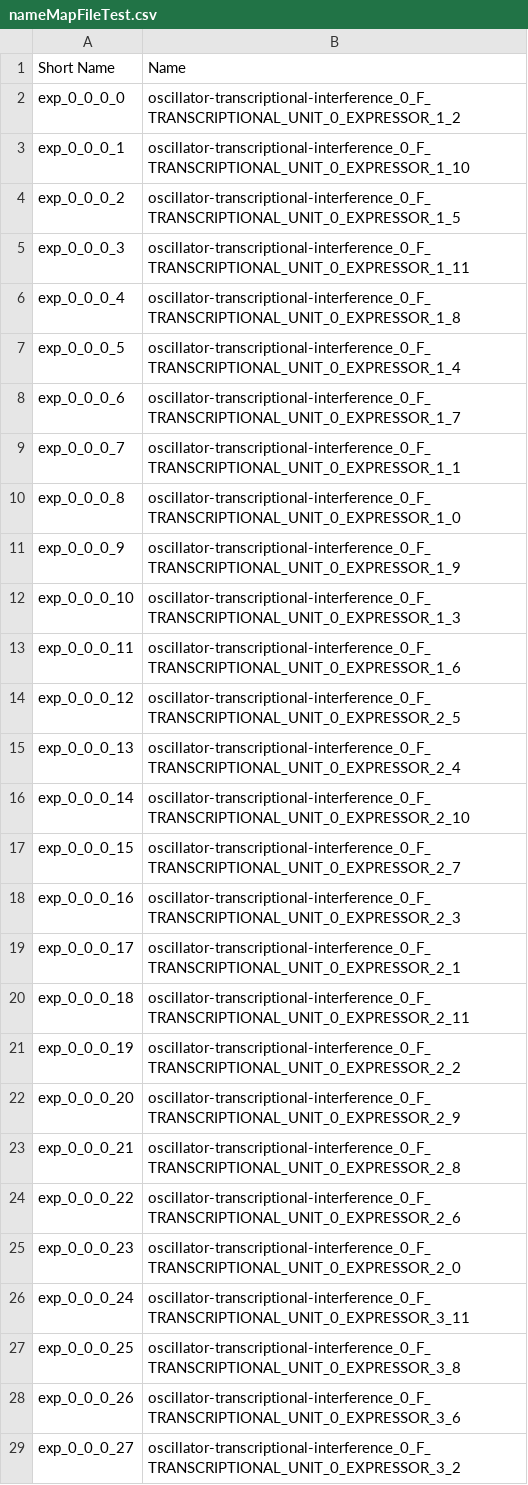
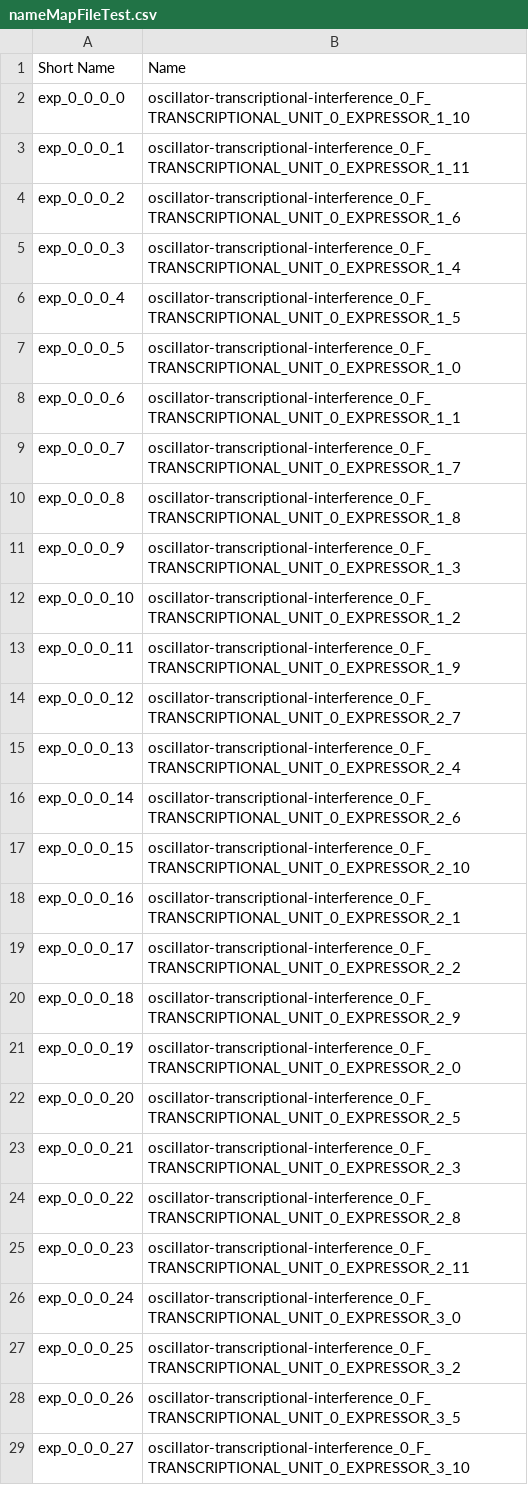
Before and after one commit to CIDARLAB/phoenix-core, a CSV file: phoenix-core/src/main/resources/InstructionFiles/nameMapFileTest.csv, drawn as a sheet; only a part is shown; the diff covers the shown part only.

```diff
--- a/phoenix-core/src/main/resources/InstructionFiles/nameMapFileTest.csv
+++ b/phoenix-core/src/main/resources/InstructionFiles/nameMapFileTest.csv
@@ -1,29 +1,29 @@
 Short Name,Name
-exp_0_0_0_0,oscillator-transcriptional-interference_0_F_TRANSCRIPTIONAL_UNIT_0_EXPRESSOR_1_2
-exp_0_0_0_1,oscillator-transcriptional-interference_0_F_TRANSCRIPTIONAL_UNIT_0_EXPRESSOR_1_10
-exp_0_0_0_2,oscillator-transcriptional-interference_0_F_TRANSCRIPTIONAL_UNIT_0_EXPRESSOR_1_5
-exp_0_0_0_3,oscillator-transcriptional-interference_0_F_TRANSCRIPTIONAL_UNIT_0_EXPRESSOR_1_11
-exp_0_0_0_4,oscillator-transcriptional-interference_0_F_TRANSCRIPTIONAL_UNIT_0_EXPRESSOR_1_8
-exp_0_0_0_5,oscillator-transcriptional-interference_0_F_TRANSCRIPTIONAL_UNIT_0_EXPRESSOR_1_4
-exp_0_0_0_6,oscillator-transcriptional-interference_0_F_TRANSCRIPTIONAL_UNIT_0_EXPRESSOR_1_7
-exp_0_0_0_7,oscillator-transcriptional-interference_0_F_TRANSCRIPTIONAL_UNIT_0_EXPRESSOR_1_1
-exp_0_0_0_8,oscillator-transcriptional-interference_0_F_TRANSCRIPTIONAL_UNIT_0_EXPRESSOR_1_0
-exp_0_0_0_9,oscillator-transcriptional-interference_0_F_TRANSCRIPTIONAL_UNIT_0_EXPRESSOR_1_9
-exp_0_0_0_10,oscillator-transcriptional-interference_0_F_TRANSCRIPTIONAL_UNIT_0_EXPRESSOR_1_3
-exp_0_0_0_11,oscillator-transcriptional-interference_0_F_TRANSCRIPTIONAL_UNIT_0_EXPRESSOR_1_6
-exp_0_0_0_12,oscillator-transcriptional-interference_0_F_TRANSCRIPTIONAL_UNIT_0_EXPRESSOR_2_5
+exp_0_0_0_0,oscillator-transcriptional-interference_0_F_TRANSCRIPTIONAL_UNIT_0_EXPRESSOR_1_10
+exp_0_0_0_1,oscillator-transcriptional-interference_0_F_TRANSCRIPTIONAL_UNIT_0_EXPRESSOR_1_11
+exp_0_0_0_2,oscillator-transcriptional-interference_0_F_TRANSCRIPTIONAL_UNIT_0_EXPRESSOR_1_6
+exp_0_0_0_3,oscillator-transcriptional-interference_0_F_TRANSCRIPTIONAL_UNIT_0_EXPRESSOR_1_4
+exp_0_0_0_4,oscillator-transcriptional-interference_0_F_TRANSCRIPTIONAL_UNIT_0_EXPRESSOR_1_5
+exp_0_0_0_5,oscillator-transcriptional-interference_0_F_TRANSCRIPTIONAL_UNIT_0_EXPRESSOR_1_0
+exp_0_0_0_6,oscillator-transcriptional-interference_0_F_TRANSCRIPTIONAL_UNIT_0_EXPRESSOR_1_1
+exp_0_0_0_7,oscillator-transcriptional-interference_0_F_TRANSCRIPTIONAL_UNIT_0_EXPRESSOR_1_7
+exp_0_0_0_8,oscillator-transcriptional-interference_0_F_TRANSCRIPTIONAL_UNIT_0_EXPRESSOR_1_8
+exp_0_0_0_9,oscillator-transcriptional-interference_0_F_TRANSCRIPTIONAL_UNIT_0_EXPRESSOR_1_3
+exp_0_0_0_10,oscillator-transcriptional-interference_0_F_TRANSCRIPTIONAL_UNIT_0_EXPRESSOR_1_2
+exp_0_0_0_11,oscillator-transcriptional-interference_0_F_TRANSCRIPTIONAL_UNIT_0_EXPRESSOR_1_9
+exp_0_0_0_12,oscillator-transcriptional-interference_0_F_TRANSCRIPTIONAL_UNIT_0_EXPRESSOR_2_7
 exp_0_0_0_13,oscillator-transcriptional-interference_0_F_TRANSCRIPTIONAL_UNIT_0_EXPRESSOR_2_4
-exp_0_0_0_14,oscillator-transcriptional-interference_0_F_TRANSCRIPTIONAL_UNIT_0_EXPRESSOR_2_10
-exp_0_0_0_15,oscillator-transcriptional-interference_0_F_TRANSCRIPTIONAL_UNIT_0_EXPRESSOR_2_7
-exp_0_0_0_16,oscillator-transcriptional-interference_0_F_TRANSCRIPTIONAL_UNIT_0_EXPRESSOR_2_3
-exp_0_0_0_17,oscillator-transcriptional-interference_0_F_TRANSCRIPTIONAL_UNIT_0_EXPRESSOR_2_1
-exp_0_0_0_18,oscillator-transcriptional-interference_0_F_TRANSCRIPTIONAL_UNIT_0_EXPRESSOR_2_11
-exp_0_0_0_19,oscillator-transcriptional-interference_0_F_TRANSCRIPTIONAL_UNIT_0_EXPRESSOR_2_2
-exp_0_0_0_20,oscillator-transcriptional-interference_0_F_TRANSCRIPTIONAL_UNIT_0_EXPRESSOR_2_9
-exp_0_0_0_21,oscillator-transcriptional-interference_0_F_TRANSCRIPTIONAL_UNIT_0_EXPRESSOR_2_8
-exp_0_0_0_22,oscillator-transcriptional-interference_0_F_TRANSCRIPTIONAL_UNIT_0_EXPRESSOR_2_6
-exp_0_0_0_23,oscillator-transcriptional-interference_0_F_TRANSCRIPTIONAL_UNIT_0_EXPRESSOR_2_0
-exp_0_0_0_24,oscillator-transcriptional-interference_0_F_TRANSCRIPTIONAL_UNIT_0_EXPRESSOR_3_11
-exp_0_0_0_25,oscillator-transcriptional-interference_0_F_TRANSCRIPTIONAL_UNIT_0_EXPRESSOR_3_8
-exp_0_0_0_26,oscillator-transcriptional-interference_0_F_TRANSCRIPTIONAL_UNIT_0_EXPRESSOR_3_6
-exp_0_0_0_27,oscillator-transcriptional-interference_0_F_TRANSCRIPTIONAL_UNIT_0_EXPRESSOR_3_2
+exp_0_0_0_14,oscillator-transcriptional-interference_0_F_TRANSCRIPTIONAL_UNIT_0_EXPRESSOR_2_6
+exp_0_0_0_15,oscillator-transcriptional-interference_0_F_TRANSCRIPTIONAL_UNIT_0_EXPRESSOR_2_10
+exp_0_0_0_16,oscillator-transcriptional-interference_0_F_TRANSCRIPTIONAL_UNIT_0_EXPRESSOR_2_1
+exp_0_0_0_17,oscillator-transcriptional-interference_0_F_TRANSCRIPTIONAL_UNIT_0_EXPRESSOR_2_2
+exp_0_0_0_18,oscillator-transcriptional-interference_0_F_TRANSCRIPTIONAL_UNIT_0_EXPRESSOR_2_9
+exp_0_0_0_19,oscillator-transcriptional-interference_0_F_TRANSCRIPTIONAL_UNIT_0_EXPRESSOR_2_0
+exp_0_0_0_20,oscillator-transcriptional-interference_0_F_TRANSCRIPTIONAL_UNIT_0_EXPRESSOR_2_5
+exp_0_0_0_21,oscillator-transcriptional-interference_0_F_TRANSCRIPTIONAL_UNIT_0_EXPRESSOR_2_3
+exp_0_0_0_22,oscillator-transcriptional-interference_0_F_TRANSCRIPTIONAL_UNIT_0_EXPRESSOR_2_8
+exp_0_0_0_23,oscillator-transcriptional-interference_0_F_TRANSCRIPTIONAL_UNIT_0_EXPRESSOR_2_11
+exp_0_0_0_24,oscillator-transcriptional-interference_0_F_TRANSCRIPTIONAL_UNIT_0_EXPRESSOR_3_0
+exp_0_0_0_25,oscillator-transcriptional-interference_0_F_TRANSCRIPTIONAL_UNIT_0_EXPRESSOR_3_2
+exp_0_0_0_26,oscillator-transcriptional-interference_0_F_TRANSCRIPTIONAL_UNIT_0_EXPRESSOR_3_5
+exp_0_0_0_27,oscillator-transcriptional-interference_0_F_TRANSCRIPTIONAL_UNIT_0_EXPRESSOR_3_10
```
Also changed, not shown: 41 edited cells elsewhere in this file, 8 other files.
